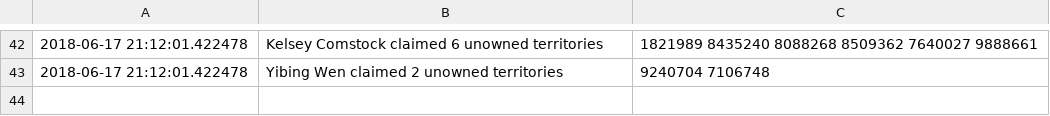
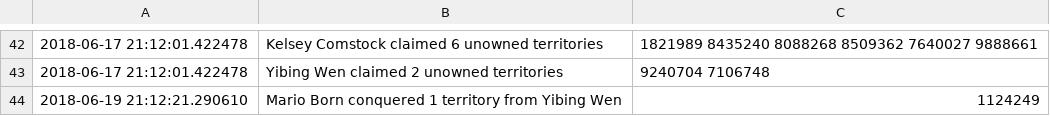
Before and after one commit to vigi4cure/vigi4cure.github.io, a CSV file: warlog_this_year.csv, drawn as a sheet; only a part is shown, gaps mark what is left out; the diff names each change by its address in the sheet, - before the commit and + after, or states it on an @@ line.

```diff
--- a/warlog_this_year.csv
+++ b/warlog_this_year.csv
+row 44: 2018-06-19 21:12:21.290610 | Mario Born conquered 1 territory from Yibing Wen | 1124249
```
Also changed, not shown: bad_segments.csv, distance_2018.csv, 13 other files.
